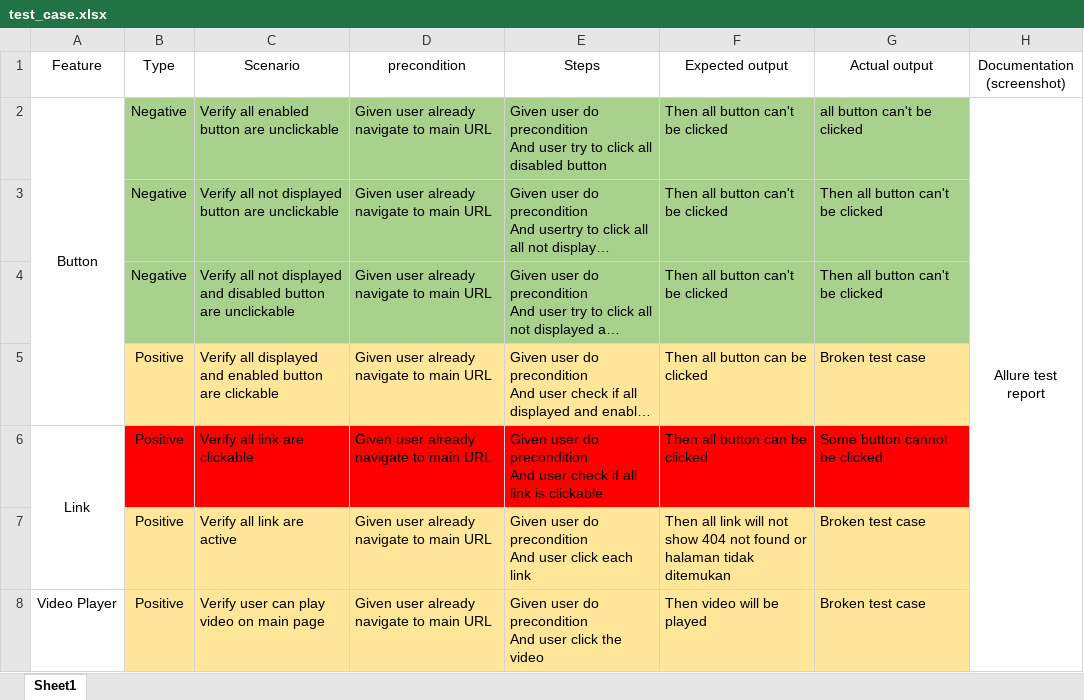
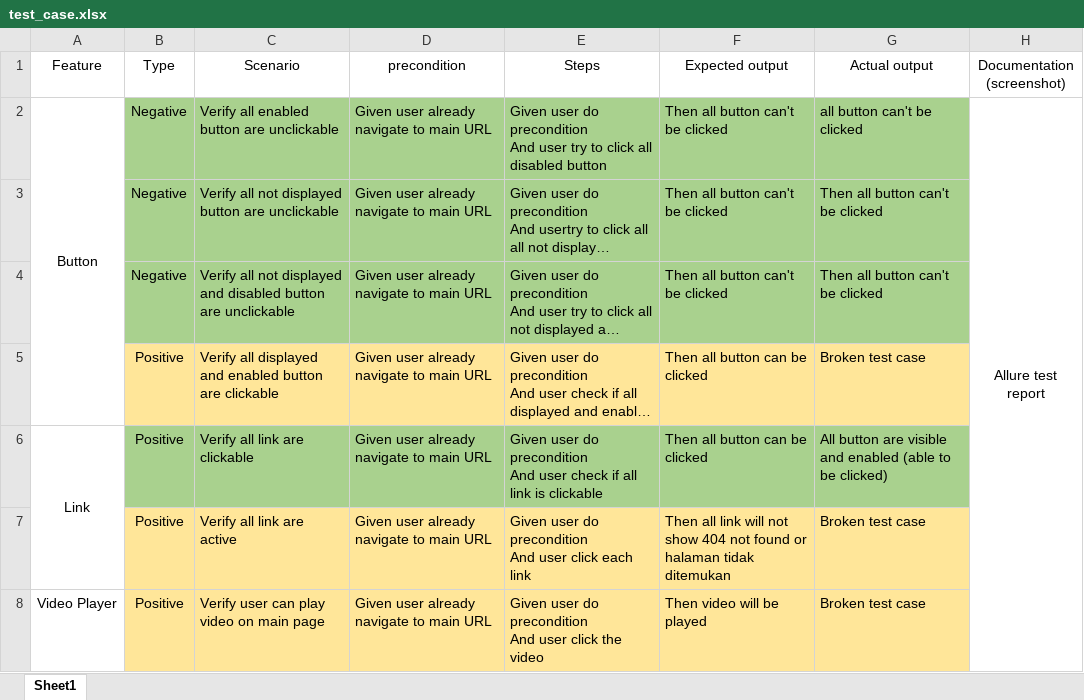
Before and after one commit to MRX760/QA-practice, an Excel workbook: Indonesia_indicator/test_case.xlsx, sheet Sheet1, drawn as a sheet; only a part is shown; long unchanged cells end in …; values as stored, in another font and other column widths than the file's, no borders; the diff names each change by its address in the sheet, - before the commit and + after, or states it on an @@ line.

```diff
--- a/Indonesia_indicator/test_case.xlsx (sheet Sheet1)
+++ b/Indonesia_indicator/test_case.xlsx (sheet Sheet1)
-B6:G6 fill: #FF0000
+B6:G6 fill: #A9D18E
-G6 (Actual output): Some button cannot be clicked
+G6 (Actual output): All button are visible and enabled (able to be clicked)
```
Also changed, not shown: 42 other files.
